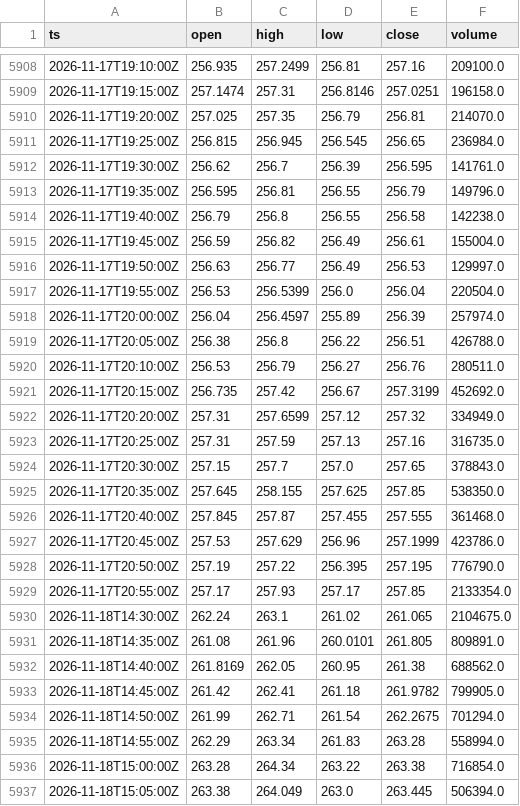
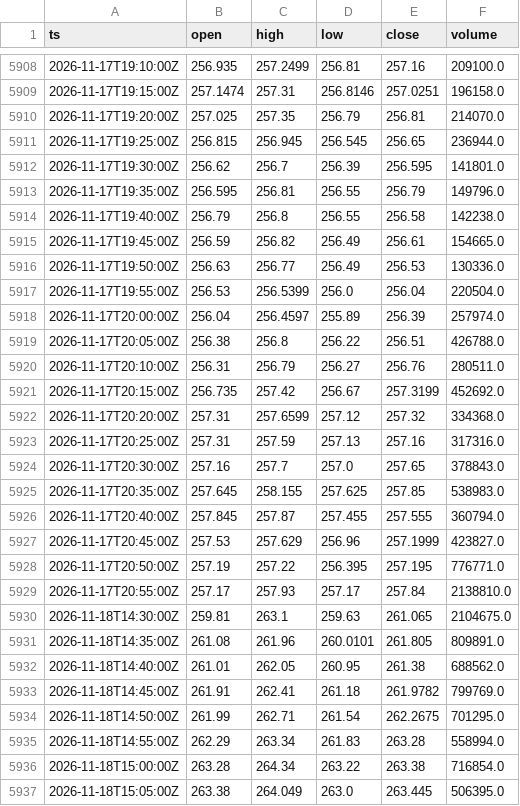
Before and after one commit to cceight/paper-trading-bot, a CSV file: data/bars/AMZN.csv, drawn as a sheet; only a part is shown, gaps mark what is left out; the diff covers the shown part only.

```diff
--- a/data/bars/AMZN.csv
+++ b/data/bars/AMZN.csv
@@ -5910,8 +5910,8 @@ ts,open,high,low,close,volume
 2026-11-17T19:20:00Z,257.025,257.35,256.79,256.81,214070.0
-2026-11-17T19:25:00Z,256.815,256.945,256.545,256.65,236984.0
-2026-11-17T19:30:00Z,256.62,256.7,256.39,256.595,141761.0
+2026-11-17T19:25:00Z,256.815,256.945,256.545,256.65,236944.0
+2026-11-17T19:30:00Z,256.62,256.7,256.39,256.595,141801.0
 2026-11-17T19:35:00Z,256.595,256.81,256.55,256.79,149796.0
 2026-11-17T19:40:00Z,256.79,256.8,256.55,256.58,142238.0
-2026-11-17T19:45:00Z,256.59,256.82,256.49,256.61,155004.0
-2026-11-17T19:50:00Z,256.63,256.77,256.49,256.53,129997.0
+2026-11-17T19:45:00Z,256.59,256.82,256.49,256.61,154665.0
+2026-11-17T19:50:00Z,256.63,256.77,256.49,256.53,130336.0
 2026-11-17T19:55:00Z,256.53,256.5399,256.0,256.04,220504.0
@@ -5919,19 +5919,19 @@ ts,open,high,low,close,volume
 2026-11-17T20:05:00Z,256.38,256.8,256.22,256.51,426788.0
-2026-11-17T20:10:00Z,256.53,256.79,256.27,256.76,280511.0
+2026-11-17T20:10:00Z,256.31,256.79,256.27,256.76,280511.0
 2026-11-17T20:15:00Z,256.735,257.42,256.67,257.3199,452692.0
-2026-11-17T20:20:00Z,257.31,257.6599,257.12,257.32,334949.0
-2026-11-17T20:25:00Z,257.31,257.59,257.13,257.16,316735.0
-2026-11-17T20:30:00Z,257.15,257.7,257.0,257.65,378843.0
-2026-11-17T20:35:00Z,257.645,258.155,257.625,257.85,538350.0
-2026-11-17T20:40:00Z,257.845,257.87,257.455,257.555,361468.0
-2026-11-17T20:45:00Z,257.53,257.629,256.96,257.1999,423786.0
-2026-11-17T20:50:00Z,257.19,257.22,256.395,257.195,776790.0
-2026-11-17T20:55:00Z,257.17,257.93,257.17,257.85,2133354.0
-2026-11-18T14:30:00Z,262.24,263.1,261.02,261.065,2104675.0
+2026-11-17T20:20:00Z,257.31,257.6599,257.12,257.32,334368.0
+2026-11-17T20:25:00Z,257.31,257.59,257.13,257.16,317316.0
+2026-11-17T20:30:00Z,257.16,257.7,257.0,257.65,378843.0
+2026-11-17T20:35:00Z,257.645,258.155,257.625,257.85,538983.0
+2026-11-17T20:40:00Z,257.845,257.87,257.455,257.555,360794.0
+2026-11-17T20:45:00Z,257.53,257.629,256.96,257.1999,423827.0
+2026-11-17T20:50:00Z,257.19,257.22,256.395,257.195,776771.0
+2026-11-17T20:55:00Z,257.17,257.93,257.17,257.84,2138810.0
+2026-11-18T14:30:00Z,259.81,263.1,259.63,261.065,2104675.0
 2026-11-18T14:35:00Z,261.08,261.96,260.0101,261.805,809891.0
-2026-11-18T14:40:00Z,261.8169,262.05,260.95,261.38,688562.0
-2026-11-18T14:45:00Z,261.42,262.41,261.18,261.9782,799905.0
-2026-11-18T14:50:00Z,261.99,262.71,261.54,262.2675,701294.0
+2026-11-18T14:40:00Z,261.01,262.05,260.95,261.38,688562.0
+2026-11-18T14:45:00Z,261.91,262.41,261.18,261.9782,799769.0
+2026-11-18T14:50:00Z,261.99,262.71,261.54,262.2675,701295.0
 2026-11-18T14:55:00Z,262.29,263.34,261.83,263.28,558994.0
 2026-11-18T15:00:00Z,263.28,264.34,263.22,263.38,716854.0
-2026-11-18T15:05:00Z,263.38,264.049,263.0,263.445,506394.0
+2026-11-18T15:05:00Z,263.38,264.049,263.0,263.445,506395.0
```
Also changed, not shown: 106 edited cells elsewhere in this file, data/bars/GOOGL.csv, data/bars/MSFT.csv, 5 other files.
